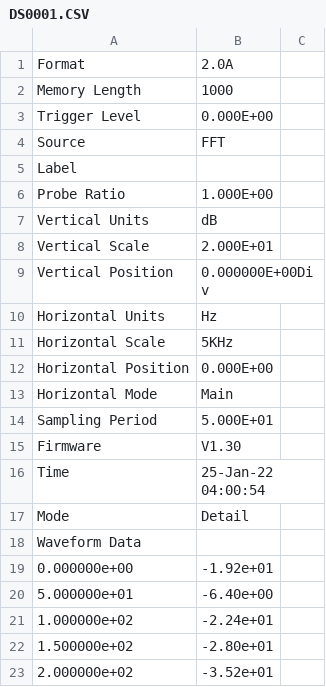
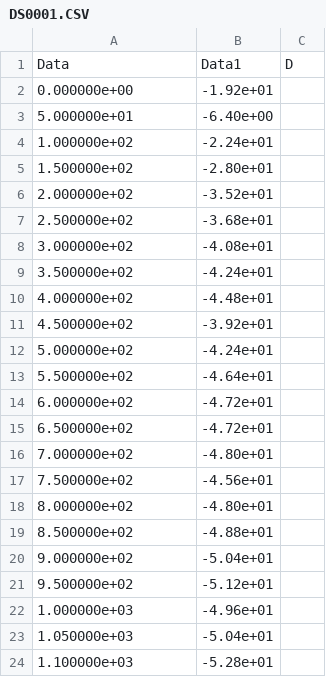
Before and after one commit to FreakJazz/PYTHON-PANDAS-ALGORITM, a CSV file: DATOS/cortocircuito/fase2/DS0001.CSV, drawn as a sheet; only a part is shown; the shorter side is filled out with more unchanged rows; removed rows and columns are numbered as before the commit, all else as after; the diff names each change by its address in the sheet, - before the commit and + after, or states it on an @@ line.

```diff
--- a/DATOS/cortocircuito/fase2/DS0001.CSV
+++ b/DATOS/cortocircuito/fase2/DS0001.CSV
-row 1: Format | 2.0A
-row 2: Memory Length | 1000
-row 3: Trigger Level | 0.000E+00
-row 4: Source | FFT
-row 5: Label
-row 6: Probe Ratio | 1.000E+00
-row 7: Vertical Units | dB
-row 8: Vertical Scale | 2.000E+01
-row 9: Vertical Position | 0.000000E+00Div
-row 10: Horizontal Units | Hz
-row 11: Horizontal Scale | 5KHz
-row 12: Horizontal Position | 0.000E+00
-row 13: Horizontal Mode | Main
-row 14: Sampling Period | 5.000E+01
-row 15: Firmware | V1.30
-row 16: Time | 25-Jan-22 04:00:54
-row 17: Mode | Detail
-row 18: Waveform Data
+row 1: Data | Data1 | D
```
Also changed, not shown: DATOS/cortocircuito/fase1/DS0001.CSV, DATOS/cortocircuito/fase3/DS0001.CSV, 8 other files.
